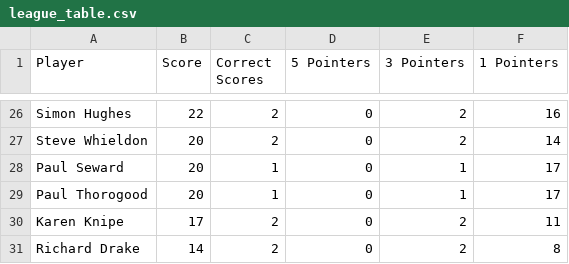
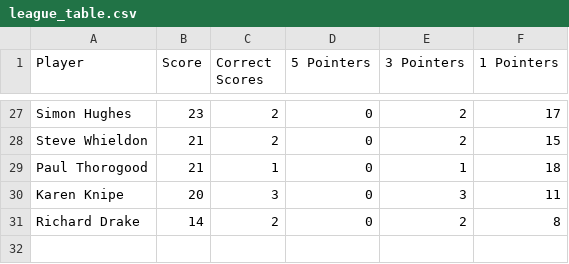
Before and after one commit to ps9786/pl-predictions, a CSV file: wc/league_table.csv, drawn as a sheet; only a part is shown, gaps mark what is left out; removed rows and columns are numbered as before the commit, all else as after; the diff covers the shown part only; the diff names each change by its address in the sheet, - before the commit and + after, or states it on an @@ line.

```diff
--- a/wc/league_table.csv
+++ b/wc/league_table.csv
-B27 (Score): 22
+B27 (Score): 23
-F27 (1 Pointers): 16
+F27 (1 Pointers): 17
-B28 (Score): 20
+B28 (Score): 21
-F28 (1 Pointers): 14
+F28 (1 Pointers): 15
-row 28: Paul Seward | 20 | 1 | 0 | 1 | 17
-B29 (Score): 20
+B29 (Score): 21
-F29 (1 Pointers): 17
+F29 (1 Pointers): 18
-B30 (Score): 17
+B30 (Score): 20
-C30 (Correct Scores): 2
+C30 (Correct Scores): 3
-E30 (3 Pointers): 2
+E30 (3 Pointers): 3
```
Also changed, not shown: 8 added rows, 7 removed rows and 27 edited cells elsewhere in this file.
